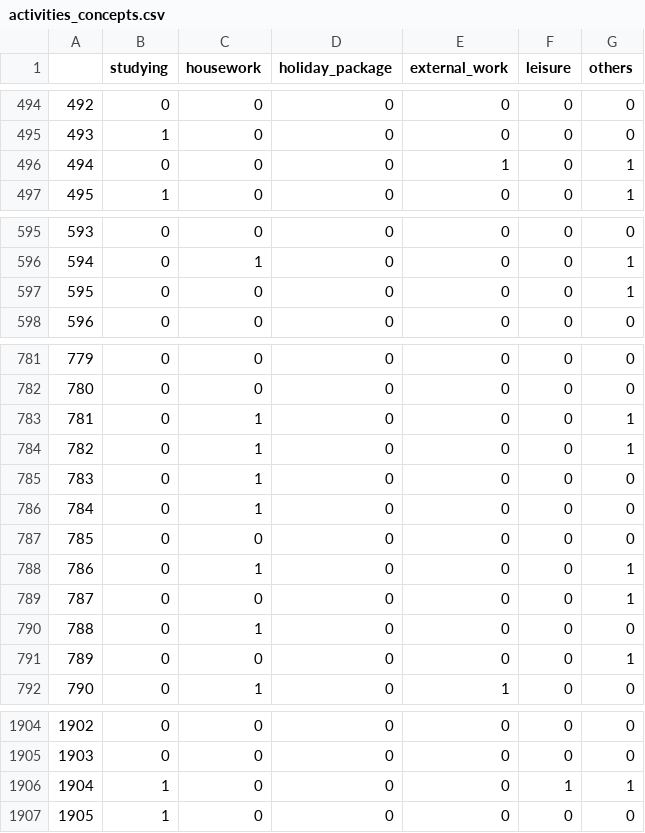
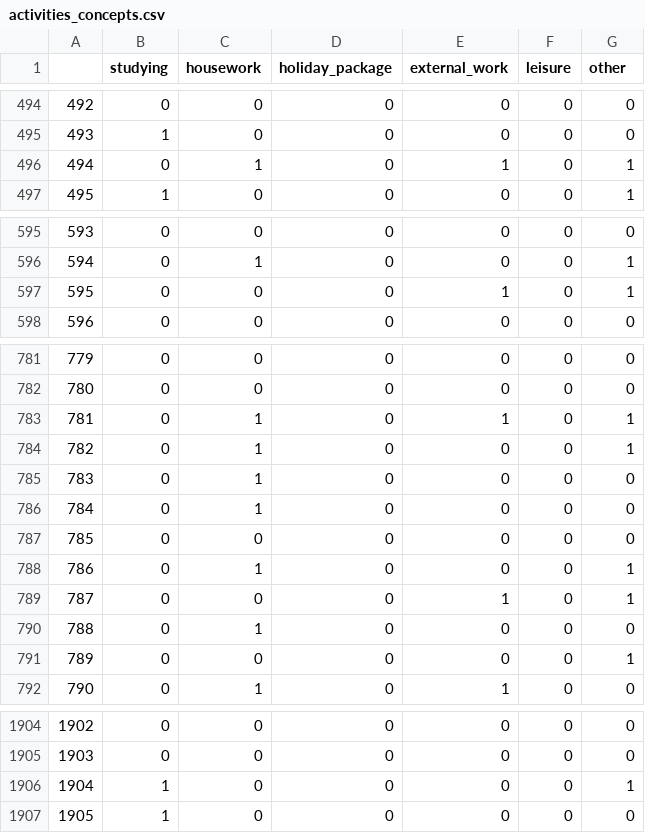
Before and after one commit to guidomitolo/sudan_survey, a CSV file: data/concepts/activities_concepts.csv, drawn as a sheet; only a part is shown, gaps mark what is left out; the diff covers the shown part only.

```diff
--- a/data/concepts/activities_concepts.csv
+++ b/data/concepts/activities_concepts.csv
@@ -1 +1 @@
-,studying,housework,holiday_package,external_work,leisure,others
+,studying,housework,holiday_package,external_work,leisure,other
@@ -495,3 +495,3 @@
 493,1,0,0,0,0,0
-494,0,0,0,1,0,1
+494,0,1,0,1,0,1
 495,1,0,0,0,0,1
@@ -596,3 +596,3 @@
 594,0,1,0,0,0,1
-595,0,0,0,0,0,1
+595,0,0,0,1,0,1
 596,0,0,0,0,0,0
@@ -782,3 +782,3 @@
 780,0,0,0,0,0,0
-781,0,1,0,0,0,1
+781,0,1,0,1,0,1
 782,0,1,0,0,0,1
@@ -788,3 +788,3 @@
 786,0,1,0,0,0,1
-787,0,0,0,0,0,1
+787,0,0,0,1,0,1
 788,0,1,0,0,0,0
@@ -1905,3 +1905,3 @@
 1903,0,0,0,0,0,0
-1904,1,0,0,0,1,1
+1904,1,0,0,0,0,1
 1905,1,0,0,0,0,0
```
Also changed, not shown: 17 edited cells elsewhere in this file, data/concepts/health_yes_concepts.csv, data/concepts/safety_home_yes_concepts.csv, 11 other files.
